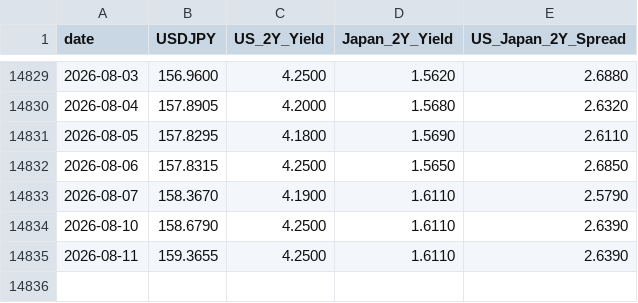
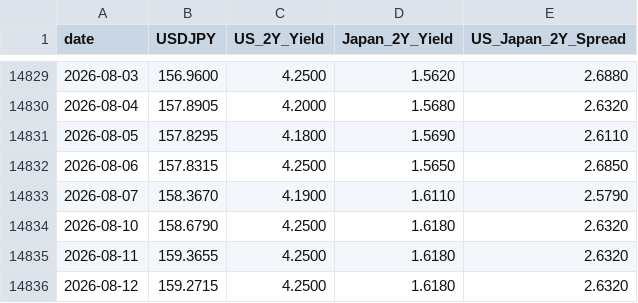
Before and after one commit to raylia529/market-indicators-dashboard, a CSV file: data/fx.csv, drawn as a sheet; only a part is shown, gaps mark what is left out.

```diff
--- a/data/fx.csv
+++ b/data/fx.csv
@@ -14833,3 +14833,4 @@ date,USDJPY,US_2Y_Yield,Japan_2Y_Yield,US_Japan_2Y_Spread
 2026-08-07,158.3670,4.1900,1.6110,2.5790
-2026-08-10,158.6790,4.2500,1.6110,2.6390
-2026-08-11,159.3655,4.2500,1.6110,2.6390
+2026-08-10,158.6790,4.2500,1.6180,2.6320
+2026-08-11,159.3655,4.2500,1.6180,2.6320
+2026-08-12,159.2715,4.2500,1.6180,2.6320
```
Also changed, not shown: data/nikkei-225.csv, data/taiex.csv, 11 other files.
